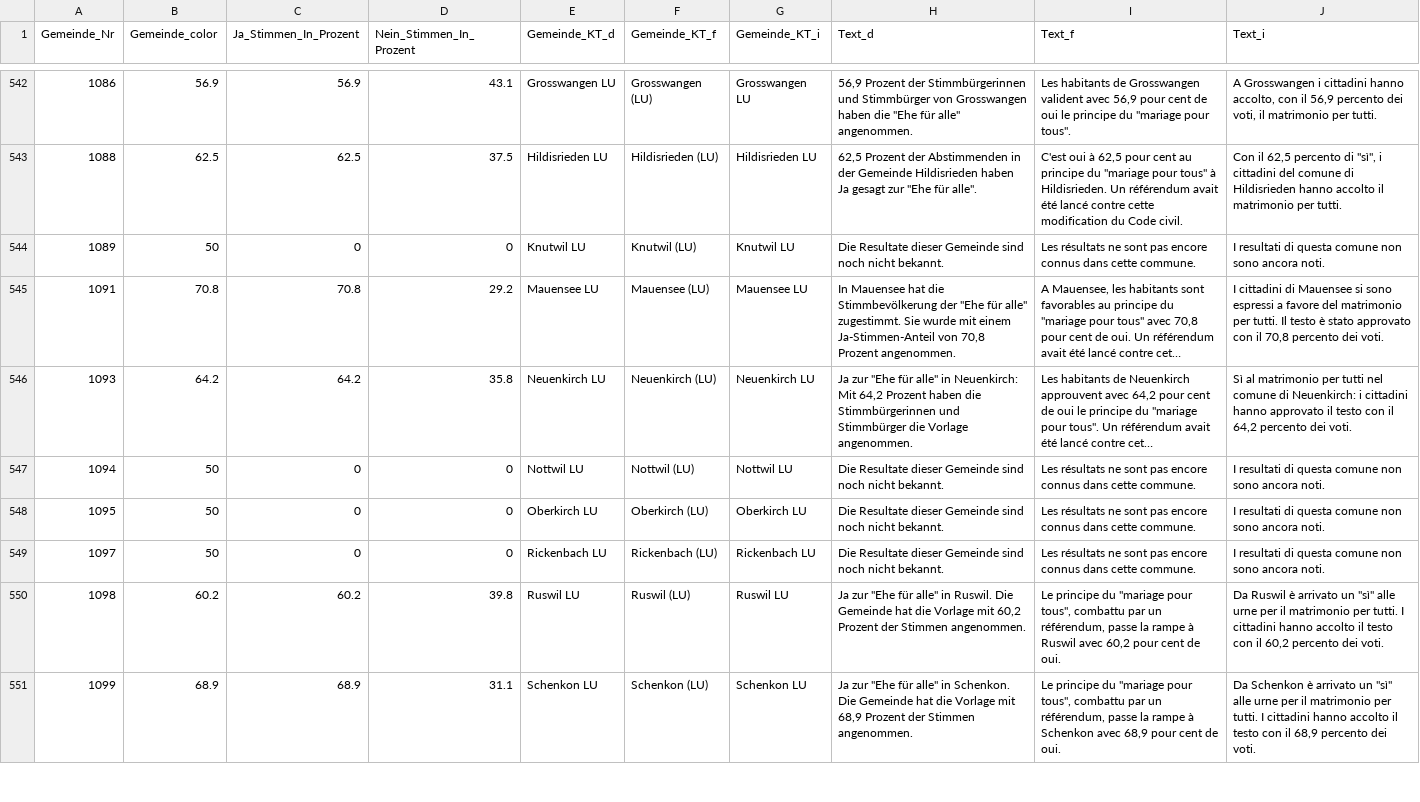
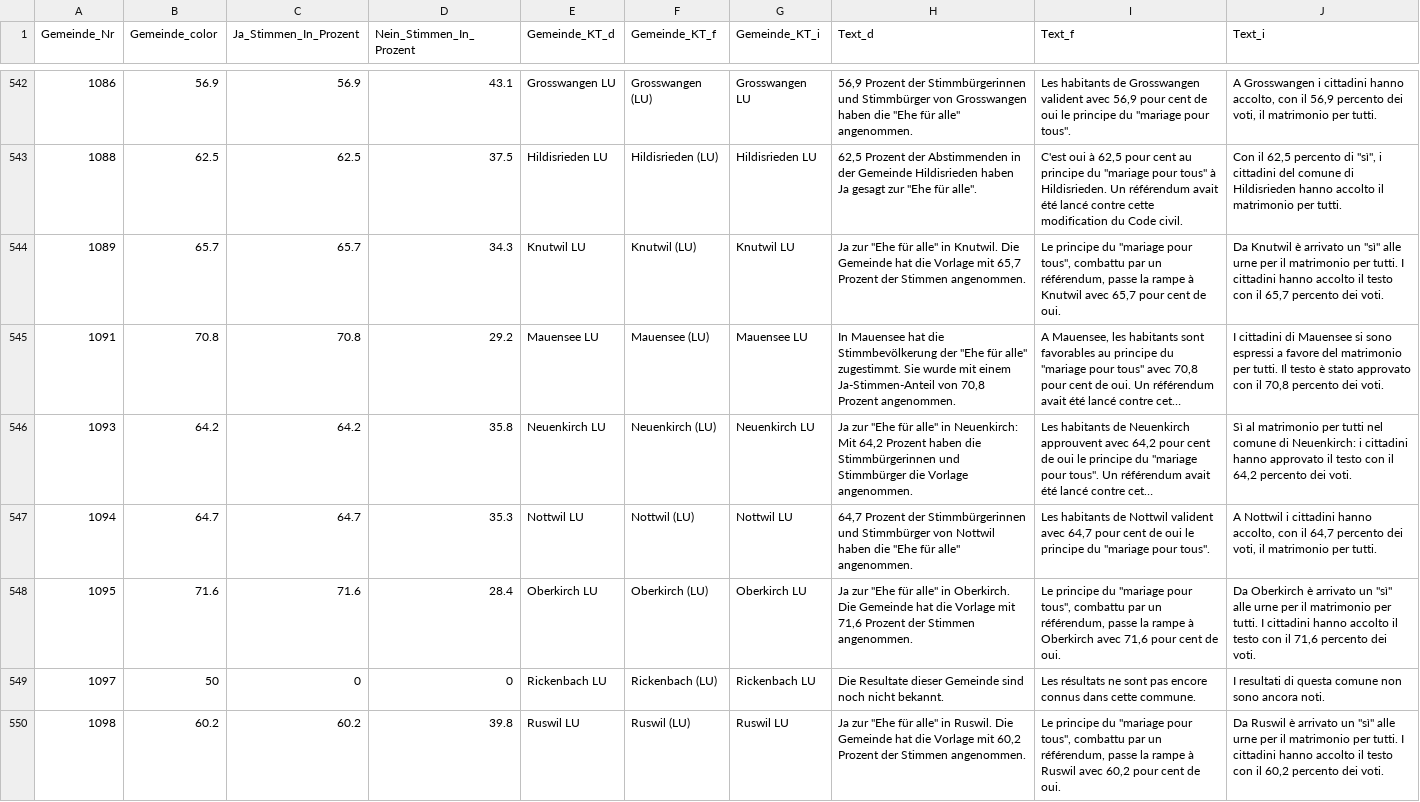
Before and after one commit to awp-finanznachrichten/lena_september2021, a CSV file: Output/Ehe_dw.csv, drawn as a sheet; only a part is shown, gaps mark what is left out; the shorter side is filled out with more unchanged rows; long unchanged cells end in …; the diff covers the shown part only; the diff names each change by its address in the sheet, - before the commit and + after, or states it on an @@ line.

```diff
--- a/Output/Ehe_dw.csv
+++ b/Output/Ehe_dw.csv
-B544 (Gemeinde_color): 50
+B544 (Gemeinde_color): 65.7
-C544 (Ja_Stimmen_In_Prozent): 0
+C544 (Ja_Stimmen_In_Prozent): 65.7
-D544 (Nein_Stimmen_In_Prozent): 0
+D544 (Nein_Stimmen_In_Prozent): 34.3
-H544 (Text_d): Die Resultate dieser Gemeinde sind noch nicht bekannt.
+H544 (Text_d): Ja zur "Ehe für alle" in Knutwil. Die Gemeinde hat die Vorlage mit 65,7 Prozent der Stimmen angenommen.
-I544 (Text_f): Les résultats ne sont pas encore connus dans cette commune.
+I544 (Text_f): Le principe du "mariage pour tous", combattu par un référendum, passe la rampe à Knutwil avec 65,7 pour cent de oui.
-J544 (Text_i): I resultati di questa comune non sono ancora noti.
+J544 (Text_i): Da Knutwil è arrivato un "sì" alle urne per il matrimonio per tutti. I cittadini hanno accolto il testo con il 65,7 percento dei voti.
-B547 (Gemeinde_color): 50
+B547 (Gemeinde_color): 64.7
-C547 (Ja_Stimmen_In_Prozent): 0
+C547 (Ja_Stimmen_In_Prozent): 64.7
-D547 (Nein_Stimmen_In_Prozent): 0
+D547 (Nein_Stimmen_In_Prozent): 35.3
-H547 (Text_d): Die Resultate dieser Gemeinde sind noch nicht bekannt.
+H547 (Text_d): 64,7 Prozent der Stimmbürgerinnen und Stimmbürger von Nottwil haben die "Ehe für alle" angenommen.
-I547 (Text_f): Les résultats ne sont pas encore connus dans cette commune.
+I547 (Text_f): Les habitants de Nottwil valident avec 64,7 pour cent de oui le principe du "mariage pour tous".
-J547 (Text_i): I resultati di questa comune non sono ancora noti.
+J547 (Text_i): A Nottwil i cittadini hanno accolto, con il 64,7 percento dei voti, il matrimonio per tutti.
-B548 (Gemeinde_color): 50
+B548 (Gemeinde_color): 71.6
-C548 (Ja_Stimmen_In_Prozent): 0
+C548 (Ja_Stimmen_In_Prozent): 71.6
-D548 (Nein_Stimmen_In_Prozent): 0
+D548 (Nein_Stimmen_In_Prozent): 28.4
-H548 (Text_d): Die Resultate dieser Gemeinde sind noch nicht bekannt.
+H548 (Text_d): Ja zur "Ehe für alle" in Oberkirch. Die Gemeinde hat die Vorlage mit 71,6 Prozent der Stimmen angenommen.
-I548 (Text_f): Les résultats ne sont pas encore connus dans cette commune.
+I548 (Text_f): Le principe du "mariage pour tous", combattu par un référendum, passe la rampe à Oberkirch avec 71,6 pour cent de oui.
-J548 (Text_i): I resultati di questa comune non sono ancora noti.
+J548 (Text_i): Da Oberkirch è arrivato un "sì" alle urne per il matrimonio per tutti. I cittadini hanno accolto il testo con il 71,6 percento dei voti.
```
Also changed, not shown: 108 edited cells elsewhere in this file, Output/Ehe_all_data.csv, Output/Ehe_dw_kantone.csv, 5 other files.
